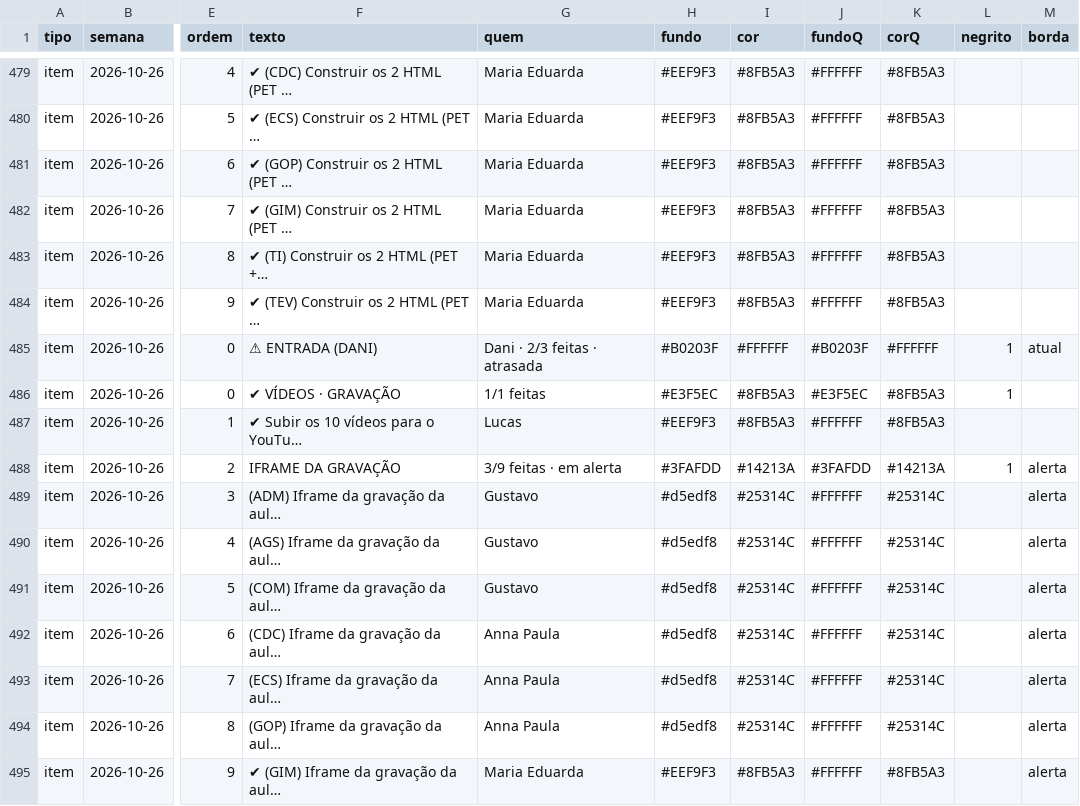
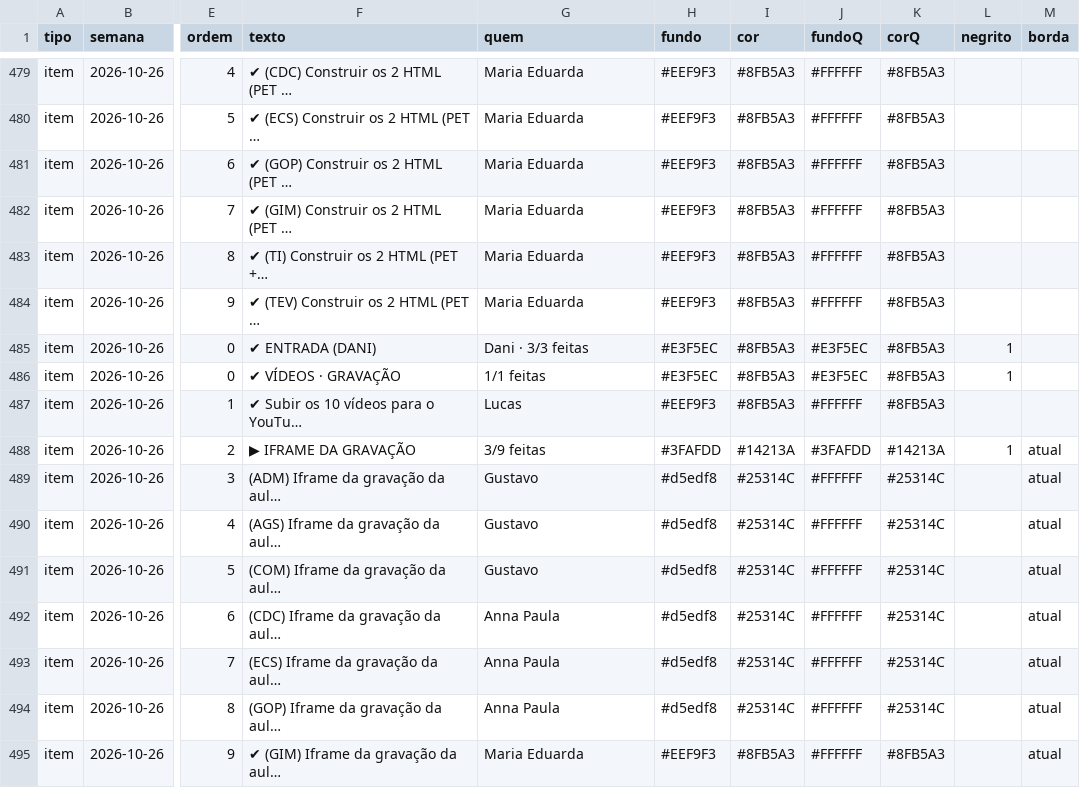
Before and after one commit to Moodle-IFTP-AL/Painel-de-Construcao, a CSV file: cronograma.csv, drawn as a sheet; only a part is shown, gaps mark what is left out; the diff covers the shown part only; the diff names each change by its address in the sheet, - before the commit and + after, or states it on an @@ line.

Commit message:
esteira: dados de 26/10/2026 11:39

```diff
--- a/cronograma.csv
+++ b/cronograma.csv
-F485 (texto): ⚠ ENTRADA (DANI)
+F485 (texto): ✔ ENTRADA (DANI)
-G485 (quem): Dani · 2/3 feitas · atrasada
+G485 (quem): Dani · 3/3 feitas
-H485 (fundo): #B0203F
+H485 (fundo): #E3F5EC
-I485 (cor): #FFFFFF
+I485 (cor): #8FB5A3
-J485 (fundoQ): #B0203F
+J485 (fundoQ): #E3F5EC
-K485 (corQ): #FFFFFF
+K485 (corQ): #8FB5A3
-M485 (borda): atual
+M485 (borda): (empty)
-F488 (texto): IFRAME DA GRAVAÇÃO
+F488 (texto): ▶ IFRAME DA GRAVAÇÃO
-G488 (quem): 3/9 feitas · em alerta
+G488 (quem): 3/9 feitas
-M488:M495 (borda): alerta
+M488:M495 (borda): atual
```
Also changed, not shown: 109 edited cells elsewhere in this file.
